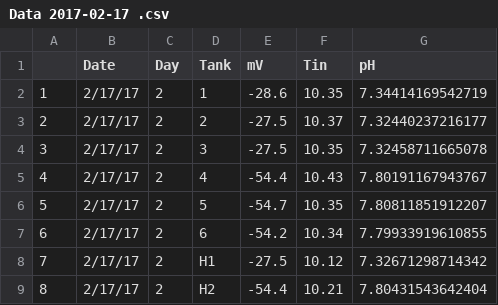
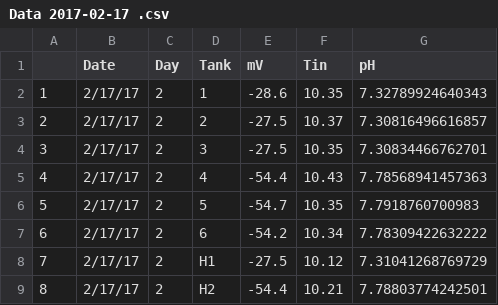
Before and after one commit to RobertsLab/project-oyster-oa, a CSV file: data/Manchester/Water-Chemistry-Data/2018-04-30-pH-Calculations/Data 2017-02-17 .csv, drawn as a sheet.

```diff
--- a/data/Manchester/Water-Chemistry-Data/2018-04-30-pH-Calculations/Data 2017-02-17 .csv
+++ b/data/Manchester/Water-Chemistry-Data/2018-04-30-pH-Calculations/Data 2017-02-17 .csv
@@ -1,9 +1,9 @@
 "","Date","Day","Tank","mV","Tin","pH"
-"1","2/17/17",2,"1",-28.6,10.35,7.34414169542719
-"2","2/17/17",2,"2",-27.5,10.37,7.32440237216177
-"3","2/17/17",2,"3",-27.5,10.35,7.32458711665078
-"4","2/17/17",2,"4",-54.4,10.43,7.80191167943767
-"5","2/17/17",2,"5",-54.7,10.35,7.80811851912207
-"6","2/17/17",2,"6",-54.2,10.34,7.79933919610855
-"7","2/17/17",2,"H1",-27.5,10.12,7.32671298714342
-"8","2/17/17",2,"H2",-54.4,10.21,7.80431543642404
+"1","2/17/17",2,"1",-28.6,10.35,7.32789924640343
+"2","2/17/17",2,"2",-27.5,10.37,7.30816496616857
+"3","2/17/17",2,"3",-27.5,10.35,7.30834466762701
+"4","2/17/17",2,"4",-54.4,10.43,7.78568941457363
+"5","2/17/17",2,"5",-54.7,10.35,7.7918760700983
+"6","2/17/17",2,"6",-54.2,10.34,7.78309422632222
+"7","2/17/17",2,"H1",-27.5,10.12,7.31041268769729
+"8","2/17/17",2,"H2",-54.4,10.21,7.78803774242501
```
Also changed, not shown: data/Manchester/Water-Chemistry-Data/2018-04-30-pH-Calculations/Data 2017-02-22 .csv, data/Manchester/Water-Chemistry-Data/2018-04-30-pH-Calculations/Data 2017-02-27 .csv, 12 other files.
